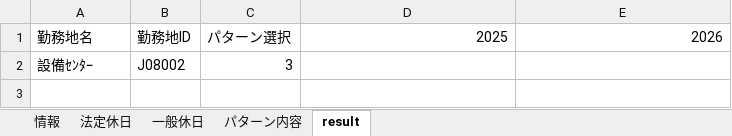
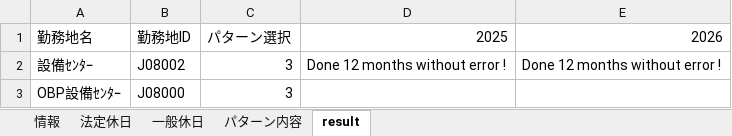
Before and after one commit to thuongnguyenvan-tech/RPA_Calendar_CAERU, an Excel workbook: ISUZU_template.xlsx, sheet result, drawn as a sheet; values as stored, in another font and other column widths than the file's, no borders; the diff names each change by its address in the sheet, - before the commit and + after, or states it on an @@ line.

```diff
--- a/ISUZU_template.xlsx (sheet result)
+++ b/ISUZU_template.xlsx (sheet result)
-D2: (empty)
+D2: Done 12 months without error !
-E2: (empty)
+E2: Done 12 months without error !
+row 3: OBP設備ｾﾝﾀｰ | J08000 | 3
```
Also changed, not shown: sheet パターン内容, sheet 法定休日, hidden cells, charts or pictures, 5 other files.
